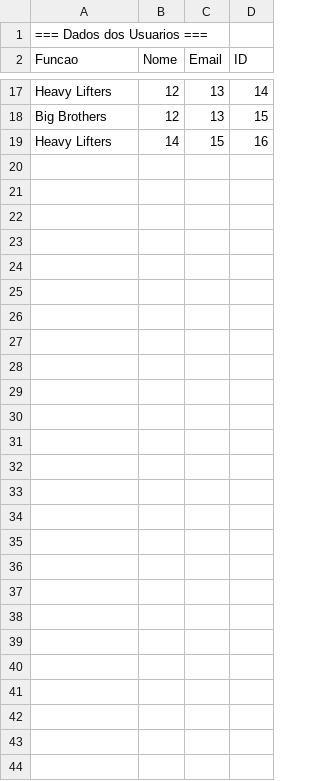
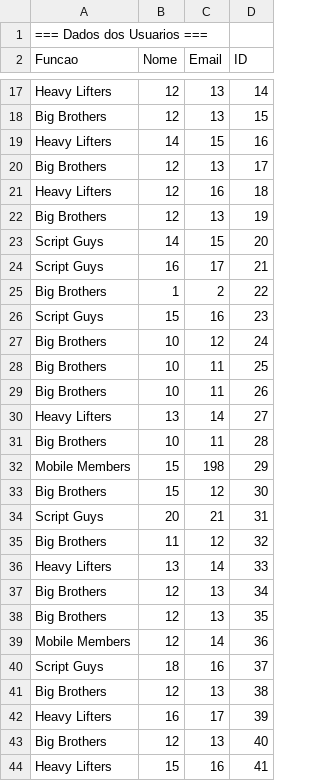
Before and after one commit to Igor-Kubota/ecm251-2021-lab2, a CSV file: Atividade2 - T2/arquivo_super_Secreto_nao_abrir.csv, drawn as a sheet; only a part is shown, gaps mark what is left out.

```diff
--- a/Atividade2 - T2/arquivo_super_Secreto_nao_abrir.csv
+++ b/Atividade2 - T2/arquivo_super_Secreto_nao_abrir.csv
@@ -19 +19,26 @@ Big Brothers;  12;  13; 15
 Heavy Lifters;  14;  15; 16
+Big Brothers;  12;  13; 17
+Heavy Lifters;  12;  16; 18
+Big Brothers;  12;  13; 19
+Script Guys;  14;  15; 20
+Script Guys;  16;  17; 21
+Big Brothers;  1;  2; 22
+Script Guys;  15;  16; 23
+Big Brothers;  10;  12; 24
+Big Brothers;  10;  11; 25
+Big Brothers;  10;  11; 26
+Heavy Lifters;  13;  14; 27
+Big Brothers;  10;  11; 28
+Mobile Members;  15;  198; 29
+Big Brothers;  15;  12; 30
+Script Guys;  20;  21; 31
+Big Brothers;  11;  12; 32
+Heavy Lifters;  13;  14; 33
+Big Brothers;  12;  13; 34
+Big Brothers;  12;  13; 35
+Mobile Members;  12;  14; 36
+Script Guys;  18;  16; 37
+Big Brothers;  12;  13; 38
+Heavy Lifters;  16;  17; 39
+Big Brothers;  12;  13; 40
+Heavy Lifters;  15;  16; 41
```
Also changed, not shown: 5 other files.
